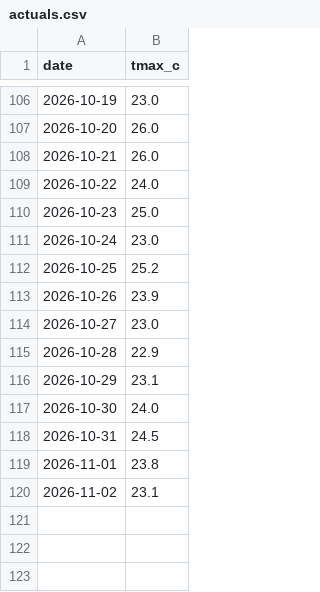
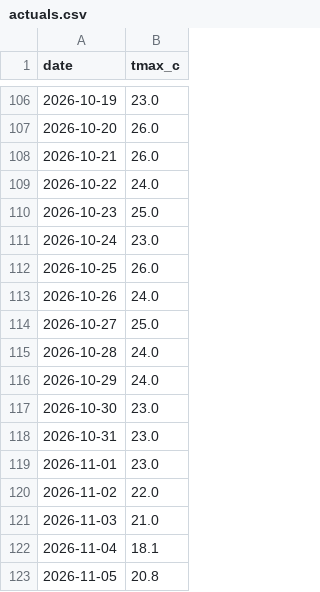
Before and after one commit to krzysztofslomkowski/weather-forecast-accuracy, a CSV file: docs/data/actuals.csv, drawn as a sheet; only a part is shown, gaps mark what is left out.

```diff
--- a/docs/data/actuals.csv
+++ b/docs/data/actuals.csv
@@ -111,10 +111,13 @@ date,tmax_c
 2026-10-24,23.0
-2026-10-25,25.2
-2026-10-26,23.9
-2026-10-27,23.0
-2026-10-28,22.9
-2026-10-29,23.1
-2026-10-30,24.0
-2026-10-31,24.5
-2026-11-01,23.8
-2026-11-02,23.1
+2026-10-25,26.0
+2026-10-26,24.0
+2026-10-27,25.0
+2026-10-28,24.0
+2026-10-29,24.0
+2026-10-30,23.0
+2026-10-31,23.0
+2026-11-01,23.0
+2026-11-02,22.0
+2026-11-03,21.0
+2026-11-04,18.1
+2026-11-05,20.8
```
Also changed, not shown: docs/data/evaluation_detailed.csv, docs/data/forecasts.csv, 6 other files.
